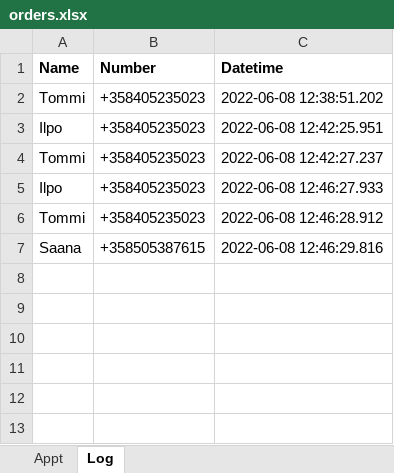
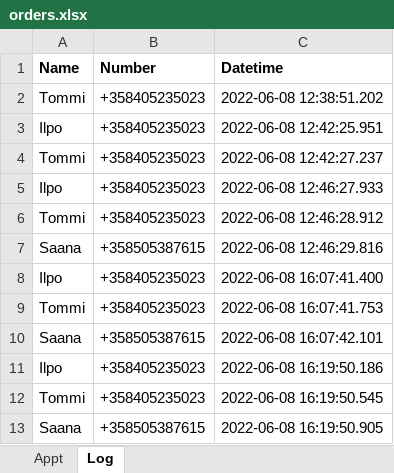
Before and after one commit to tonnitommi/robocorp-twilio-demo, an Excel workbook: orders.xlsx, sheet Log, drawn as a sheet; values as stored, in another font and other column widths than the file's, no borders; the diff names each change by its address in the sheet, - before the commit and + after, or states it on an @@ line.

Commit message:
moving to google sheet

```diff
--- a/orders.xlsx (sheet Log)
+++ b/orders.xlsx (sheet Log)
+row 8: Ilpo | +358405235023 | 2022-06-08 16:07:41.400
+row 9: Tommi | +358405235023 | 2022-06-08 16:07:41.753
+row 10: Saana | +358505387615 | 2022-06-08 16:07:42.101
+row 11: Ilpo | +358405235023 | 2022-06-08 16:19:50.186
+row 12: Tommi | +358405235023 | 2022-06-08 16:19:50.545
+row 13: Saana | +358505387615 | 2022-06-08 16:19:50.905
```
Also changed, not shown: 2 other files.
